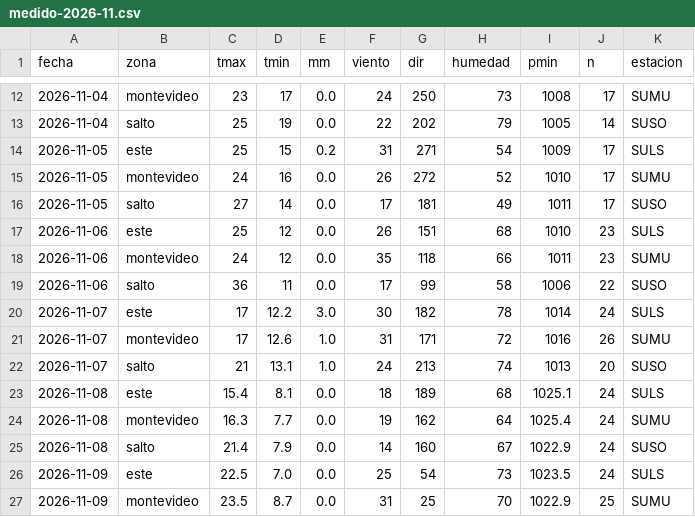
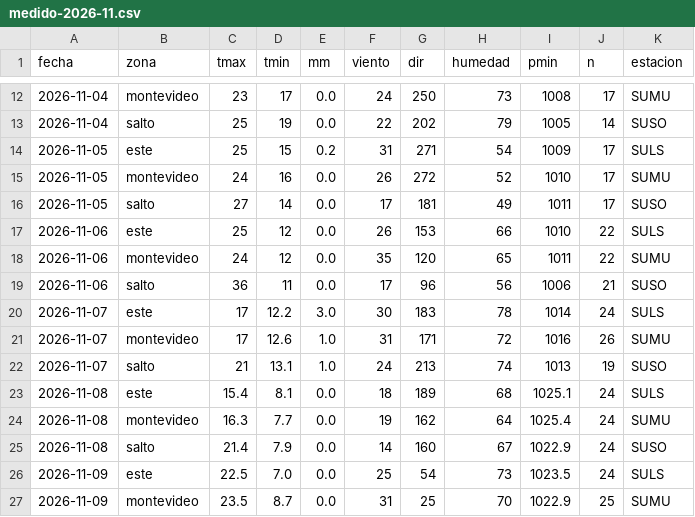
Before and after one commit to PatricioFerreira/Predictor-Noesis, a CSV file: data/historial/medido-2026-11.csv, drawn as a sheet; only a part is shown, gaps mark what is left out.

```diff
--- a/data/historial/medido-2026-11.csv
+++ b/data/historial/medido-2026-11.csv
@@ -16,8 +16,8 @@ fecha,zona,tmax,tmin,mm,viento,dir,humedad,pmin,n,estacion
 2026-11-05,salto,27,14,0.0,17,181,49,1011,17,SUSO
-2026-11-06,este,25,12,0.0,26,151,68,1010,23,SULS
-2026-11-06,montevideo,24,12,0.0,35,118,66,1011,23,SUMU
-2026-11-06,salto,36,11,0.0,17,99,58,1006,22,SUSO
-2026-11-07,este,17,12.2,3.0,30,182,78,1014,24,SULS
+2026-11-06,este,25,12,0.0,26,153,66,1010,22,SULS
+2026-11-06,montevideo,24,12,0.0,35,120,65,1011,22,SUMU
+2026-11-06,salto,36,11,0.0,17,96,56,1006,21,SUSO
+2026-11-07,este,17,12.2,3.0,30,183,78,1014,24,SULS
 2026-11-07,montevideo,17,12.6,1.0,31,171,72,1016,26,SUMU
-2026-11-07,salto,21,13.1,1.0,24,213,74,1013,20,SUSO
+2026-11-07,salto,21,13.1,1.0,24,213,74,1013,19,SUSO
 2026-11-08,este,15.4,8.1,0.0,18,189,68,1025.1,24,SULS
```
Also changed, not shown: data/historial/registro-2026-11.csv, data/historial/sgb-niveles-horario.csv, 10 other files.
